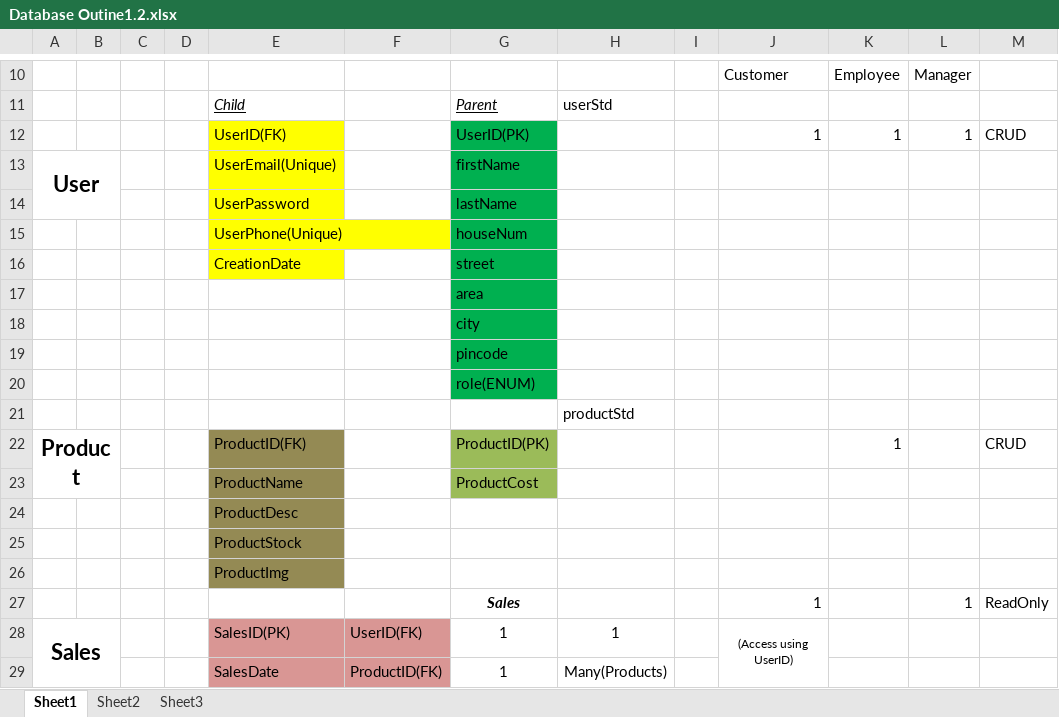
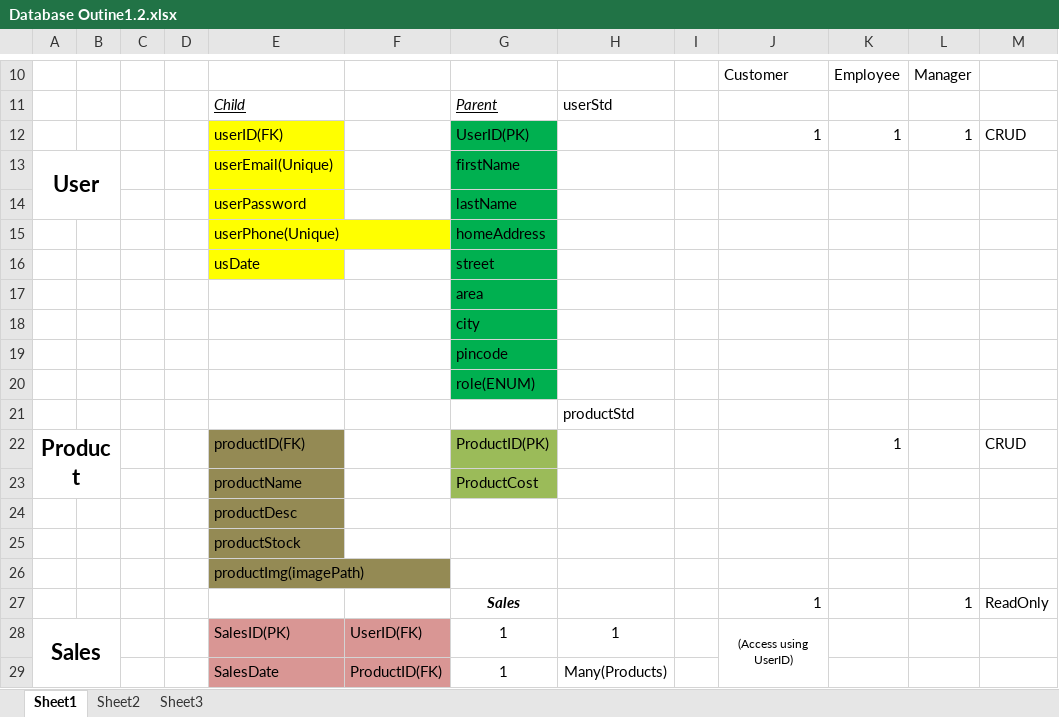
Before and after one commit to pratikmulik/ProjectJava, an Excel workbook: Database Outine1.2.xlsx, sheet Sheet1, drawn as a sheet; only a part is shown, gaps mark what is left out; values as stored, in another font and other column widths than the file's, no borders; removed rows and columns are numbered as before the commit, all else as after; the diff names each change by its address in the sheet, - before the commit and + after, or states it on an @@ line.

Commit message:
New Update

```diff
--- a/Database Outine1.2.xlsx (sheet Sheet1)
+++ b/Database Outine1.2.xlsx (sheet Sheet1)
-E12: UserID(FK)
+E12: userID(FK)
-E13: UserEmail(Unique)
+E13: userEmail(Unique)
-E14: UserPassword
+E14: userPassword
-row 15:  |  |  |  | UserPhone(Unique) |  | houseNum
+row 15:  |  |  |  | userPhone(Unique) |  | homeAddress
-E16: CreationDate
+E16: usDate
-E22: ProductID(FK)
+E22: productID(FK)
-E23: ProductName
+E23: productName
-E24: ProductDesc
+E24: productDesc
-E25: ProductStock
+E25: productStock
-E26: ProductImg
+E26: productImg(imagePath)
```
